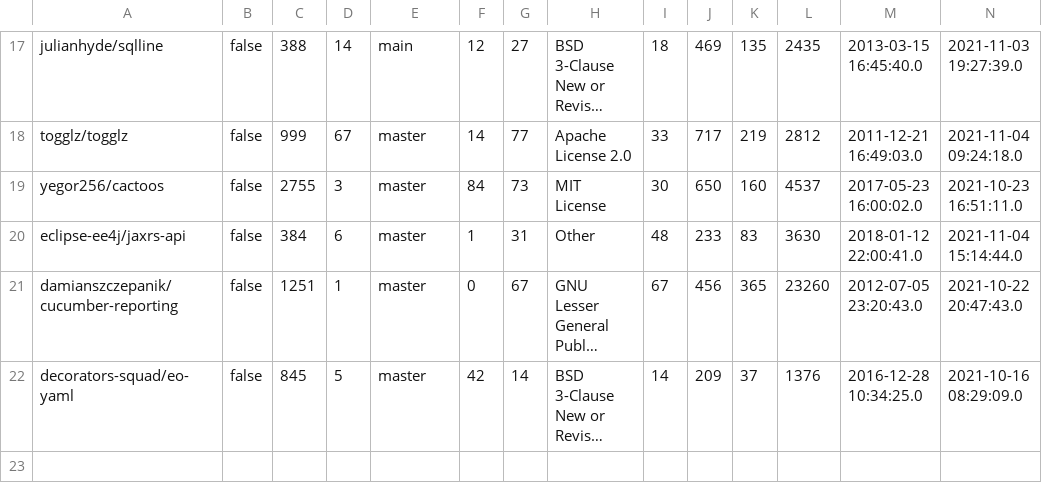
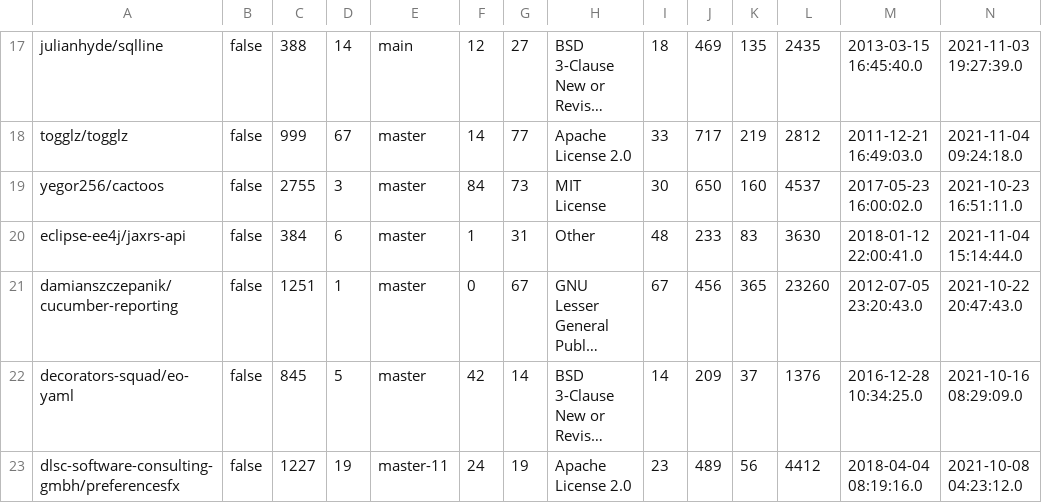
Before and after one commit to Jeroentjuuh/CS4575_project_2, a CSV file: possible_projects_to_work_on.csv, drawn as a sheet; only a part is shown, gaps mark what is left out; long unchanged cells end in …; rows hold the shown columns only; the diff names each change by its address in the sheet, - before the commit and + after, or states it on an @@ line.

Commit message:
Update possible_projects_to_work_on.csv
added more projects

```diff
--- a/possible_projects_to_work_on.csv
+++ b/possible_projects_to_work_on.csv
+row 23: dlsc-software-consulting-gmbh/preferencesfx | false | 1227 | 19 | master-11 | 24 | 19 | Apache License 2.0 | 23 | 489 | 56 | 4412 | 2018-04-04 08:19:16.0 | 2021-10-08 04:23:12.0
```
